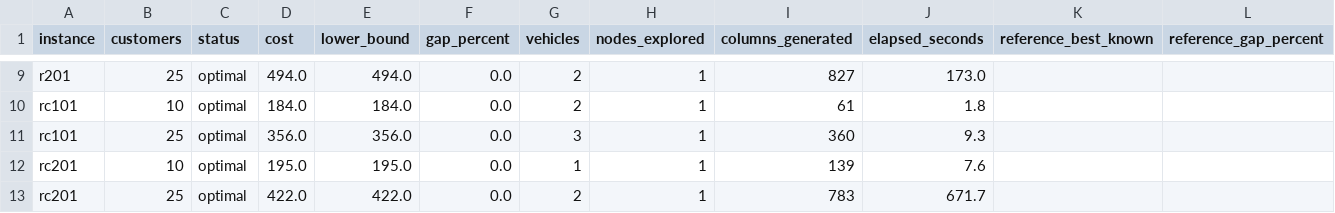
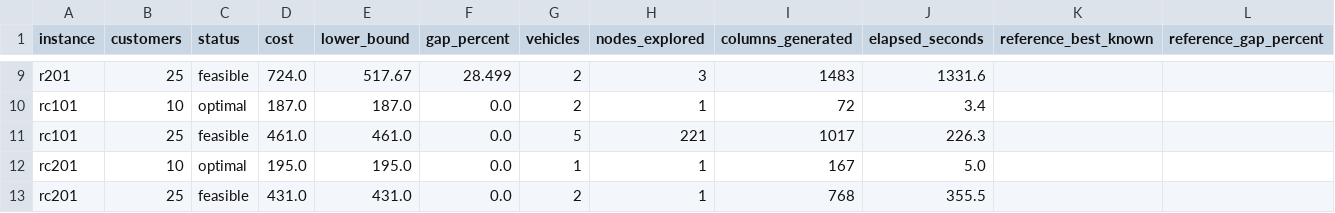
Before and after one commit to Hussmart/vrptw-branch-and-price, a CSV file: results/benchmark-lexicographic.csv, drawn as a sheet; only a part is shown, gaps mark what is left out; the diff covers the shown part only; the diff names each change by its address in the sheet, - before the commit and + after, or states it on an @@ line.

Commit message:
Regenerate lexicographic results with the corrected status
Reran the vehicles-then-distance benchmark (default 120 s per phase) on
the service-time model, with the status now requiring both phases to be
proven. 8 of 12 rows are certified. c101/25, rc101/25 and rc201/25 have a
proven phase 2 but an unproven fleet size; r201/25 stopped in both phases
(724 against a lower bound of 517.67).

README and REPORT.md now say 8/12 instead of 12/12, use c201/10 (153 with
2 vehicles against 195 with 1) as the certified example of the two
objectives disagreeing, and list the between-nodes time limit as a known
limitation.

```diff
--- a/results/benchmark-lexicographic.csv
+++ b/results/benchmark-lexicographic.csv
-C9 (status): optimal
+C9 (status): feasible
-D9 (cost): 494.0
+D9 (cost): 724.0
-E9 (lower_bound): 494.0
+E9 (lower_bound): 517.67
-F9 (gap_percent): 0.0
+F9 (gap_percent): 28.499
-H9 (nodes_explored): 1
+H9 (nodes_explored): 3
-I9 (columns_generated): 827
+I9 (columns_generated): 1483
-J9 (elapsed_seconds): 173.0
+J9 (elapsed_seconds): 1331.6
-D10 (cost): 184.0
+D10 (cost): 187.0
-E10 (lower_bound): 184.0
+E10 (lower_bound): 187.0
-I10 (columns_generated): 61
+I10 (columns_generated): 72
-J10 (elapsed_seconds): 1.8
+J10 (elapsed_seconds): 3.4
-C11 (status): optimal
+C11 (status): feasible
-D11 (cost): 356.0
+D11 (cost): 461.0
-E11 (lower_bound): 356.0
+E11 (lower_bound): 461.0
-G11 (vehicles): 3
+G11 (vehicles): 5
-H11 (nodes_explored): 1
+H11 (nodes_explored): 221
-I11 (columns_generated): 360
+I11 (columns_generated): 1017
-J11 (elapsed_seconds): 9.3
+J11 (elapsed_seconds): 226.3
-I12 (columns_generated): 139
+I12 (columns_generated): 167
-J12 (elapsed_seconds): 7.6
+J12 (elapsed_seconds): 5.0
-C13 (status): optimal
+C13 (status): feasible
-D13 (cost): 422.0
+D13 (cost): 431.0
-E13 (lower_bound): 422.0
+E13 (lower_bound): 431.0
-I13 (columns_generated): 783
+I13 (columns_generated): 768
-J13 (elapsed_seconds): 671.7
+J13 (elapsed_seconds): 355.5
```
Also changed, not shown: 27 edited cells elsewhere in this file, 2 other files.
